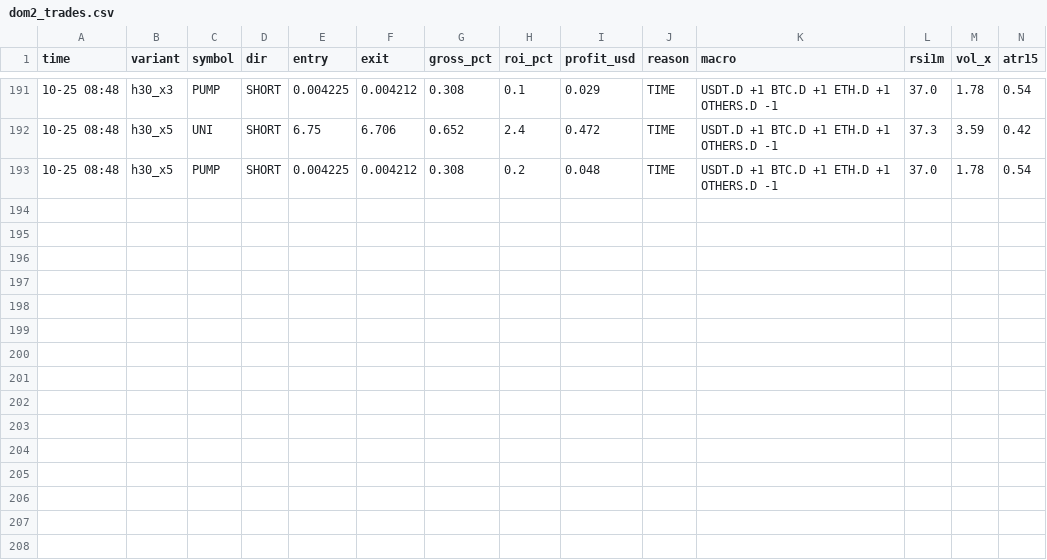
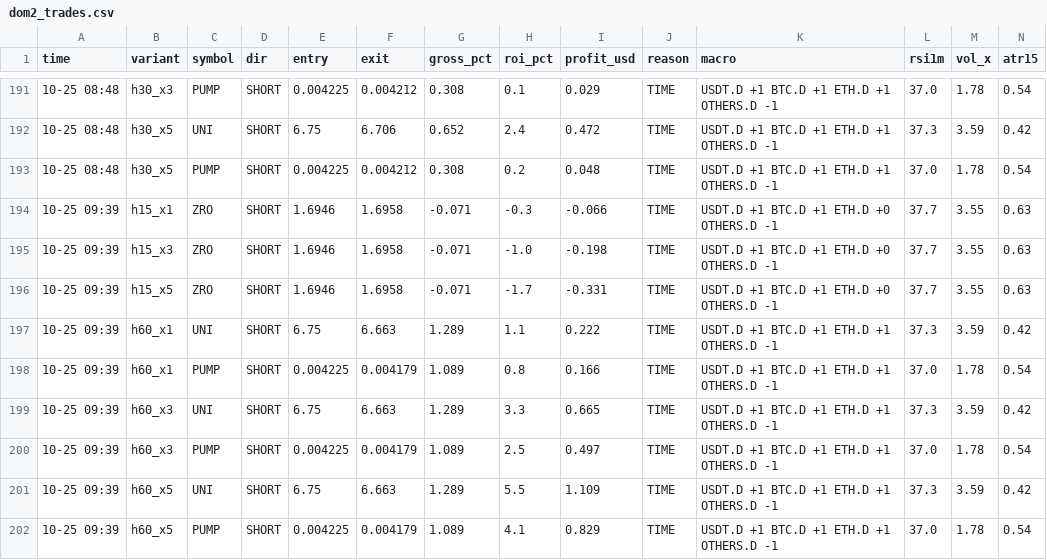
Before and after one commit to Ehsan2893/dombot.py, a CSV file: dom2_trades.csv, drawn as a sheet; only a part is shown, gaps mark what is left out; the diff names each change by its address in the sheet, - before the commit and + after, or states it on an @@ line.

```diff
--- a/dom2_trades.csv
+++ b/dom2_trades.csv
+row 194: 10-25 09:39 | h15_x1 | ZRO | SHORT | 1.6946 | 1.6958 | -0.071 | -0.3 | -0.066 | TIME | USDT.D +1 BTC.D +1 ETH.D +0 OTHERS.D -1 | 37.7 | 3.55 | 0.63
+row 195: 10-25 09:39 | h15_x3 | ZRO | SHORT | 1.6946 | 1.6958 | -0.071 | -1.0 | -0.198 | TIME | USDT.D +1 BTC.D +1 ETH.D +0 OTHERS.D -1 | 37.7 | 3.55 | 0.63
+row 196: 10-25 09:39 | h15_x5 | ZRO | SHORT | 1.6946 | 1.6958 | -0.071 | -1.7 | -0.331 | TIME | USDT.D +1 BTC.D +1 ETH.D +0 OTHERS.D -1 | 37.7 | 3.55 | 0.63
+row 197: 10-25 09:39 | h60_x1 | UNI | SHORT | 6.75 | 6.663 | 1.289 | 1.1 | 0.222 | TIME | USDT.D +1 BTC.D +1 ETH.D +1 OTHERS.D -1 | 37.3 | 3.59 | 0.42
+row 198: 10-25 09:39 | h60_x1 | PUMP | SHORT | 0.004225 | 0.004179 | 1.089 | 0.8 | 0.166 | TIME | USDT.D +1 BTC.D +1 ETH.D +1 OTHERS.D -1 | 37.0 | 1.78 | 0.54
+row 199: 10-25 09:39 | h60_x3 | UNI | SHORT | 6.75 | 6.663 | 1.289 | 3.3 | 0.665 | TIME | USDT.D +1 BTC.D +1 ETH.D +1 OTHERS.D -1 | 37.3 | 3.59 | 0.42
+row 200: 10-25 09:39 | h60_x3 | PUMP | SHORT | 0.004225 | 0.004179 | 1.089 | 2.5 | 0.497 | TIME | USDT.D +1 BTC.D +1 ETH.D +1 OTHERS.D -1 | 37.0 | 1.78 | 0.54
+row 201: 10-25 09:39 | h60_x5 | UNI | SHORT | 6.75 | 6.663 | 1.289 | 5.5 | 1.109 | TIME | USDT.D +1 BTC.D +1 ETH.D +1 OTHERS.D -1 | 37.3 | 3.59 | 0.42
+row 202: 10-25 09:39 | h60_x5 | PUMP | SHORT | 0.004225 | 0.004179 | 1.089 | 4.1 | 0.829 | TIME | USDT.D +1 BTC.D +1 ETH.D +1 OTHERS.D -1 | 37.0 | 1.78 | 0.54
```
Also changed, not shown: 2 other files.
